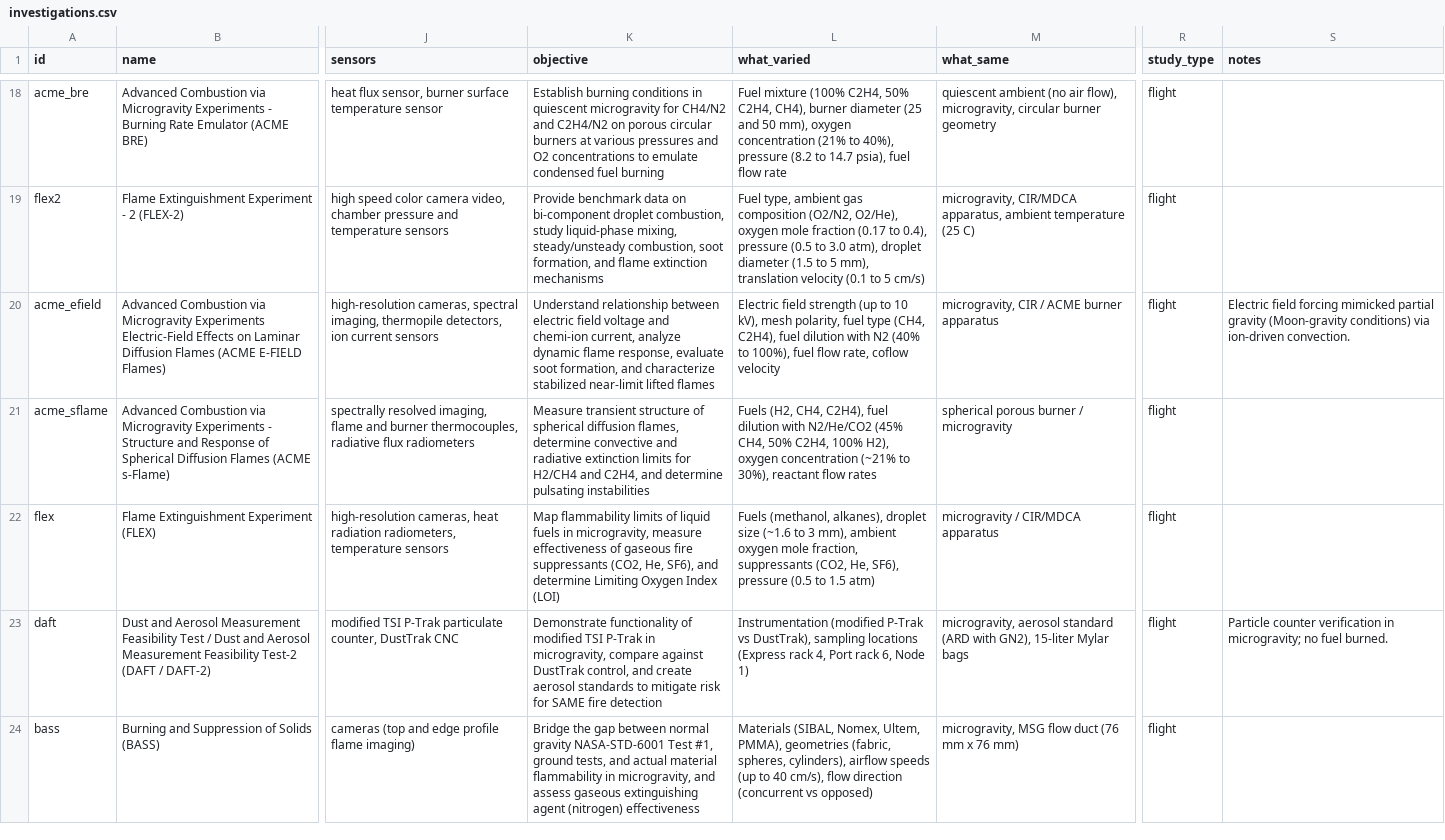
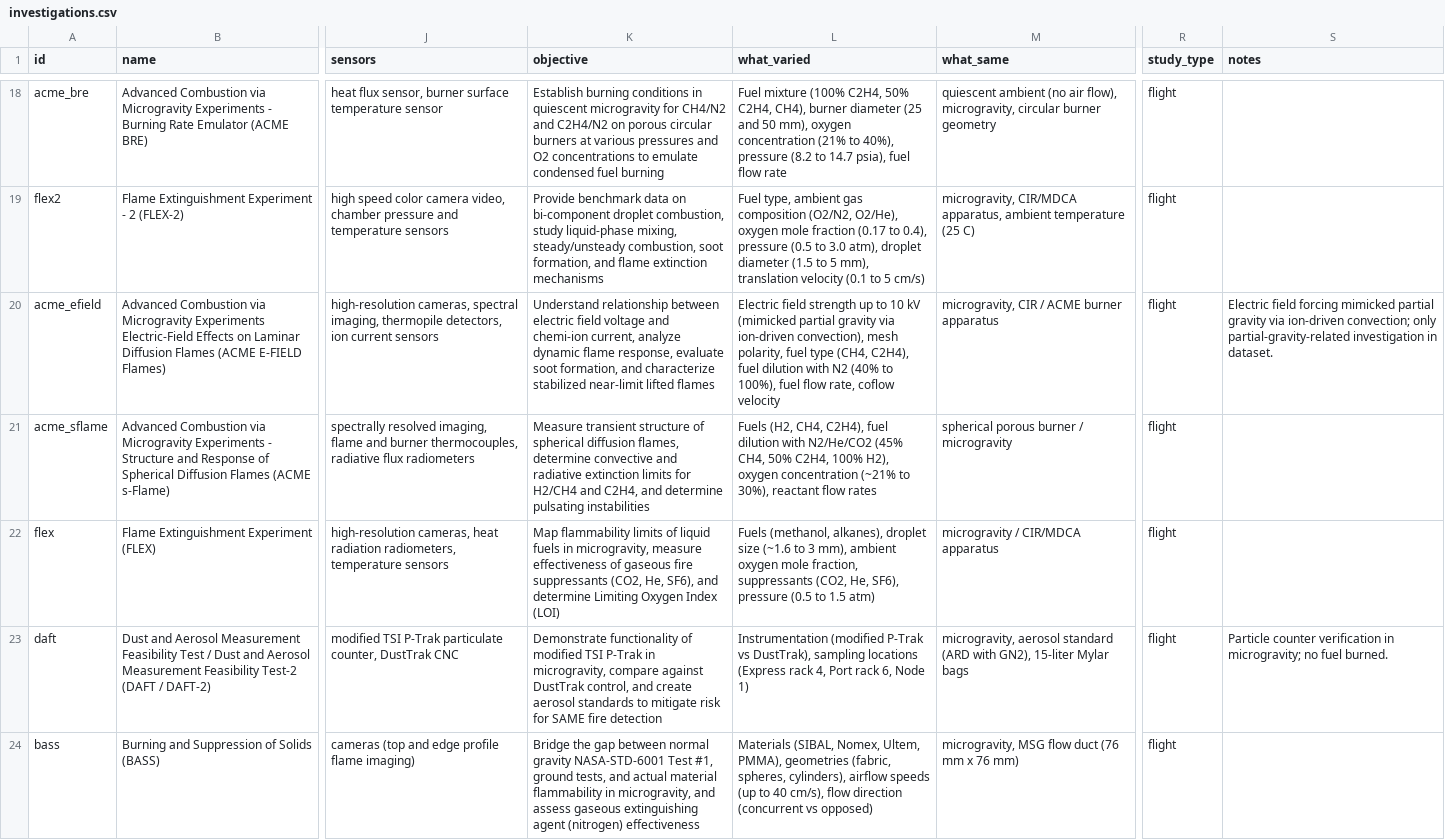
Before and after one commit to ishratsiddiqui-27/Astraeon, a CSV file: data/investigations.csv, drawn as a sheet; only a part is shown, gaps mark what is left out; the diff covers the shown part only; the diff names each change by its address in the sheet, - before the commit and + after, or states it on an @@ line.

Commit message:
Data fixes: daft, psi115, psi142, E-FIELD note; add DATA_NOTES

```diff
--- a/data/investigations.csv
+++ b/data/investigations.csv
-L20 (what_varied): …field strength (up to 10 kV), mesh polarity,…
+L20 (what_varied): …field strength up to 10 kV (mimicked partial gravity via ion-driven convection), mesh polarity,…
-S20 (notes): …partial gravity (Moon-gravity conditions) via ion-driven convection.
+S20 (notes): …partial gravity via ion-driven convection; only partial-gravity-related investigation in dataset.
```
Also changed, not shown: 1 edited cell elsewhere in this file, 2 other files.
